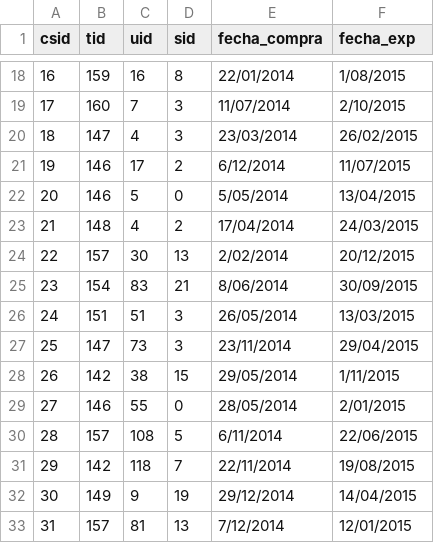
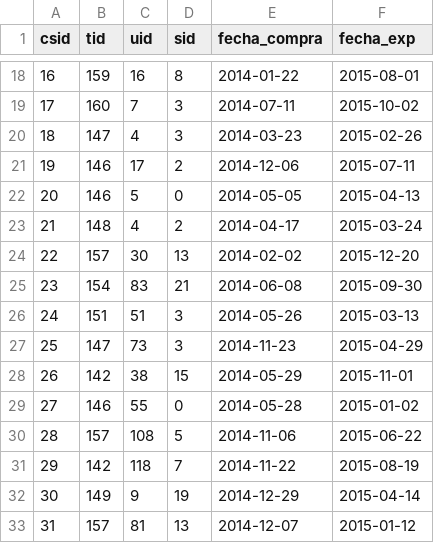
Before and after one commit to mnmardones/bdd_e2, a CSV file: normal/CompraServicio.csv, drawn as a sheet; only a part is shown, gaps mark what is left out; the diff covers the shown part only.

```diff
--- a/normal/CompraServicio.csv
+++ b/normal/CompraServicio.csv
@@ -18,16 +18,16 @@ csid,tid,uid,sid,fecha_compra,fecha_exp
-16,159,16,8,22/01/2014,1/08/2015
-17,160,7,3,11/07/2014,2/10/2015
-18,147,4,3,23/03/2014,26/02/2015
-19,146,17,2,6/12/2014,11/07/2015
-20,146,5,0,5/05/2014,13/04/2015
-21,148,4,2,17/04/2014,24/03/2015
-22,157,30,13,2/02/2014,20/12/2015
-23,154,83,21,8/06/2014,30/09/2015
-24,151,51,3,26/05/2014,13/03/2015
-25,147,73,3,23/11/2014,29/04/2015
-26,142,38,15,29/05/2014,1/11/2015
-27,146,55,0,28/05/2014,2/01/2015
-28,157,108,5,6/11/2014,22/06/2015
-29,142,118,7,22/11/2014,19/08/2015
-30,149,9,19,29/12/2014,14/04/2015
-31,157,81,13,7/12/2014,12/01/2015
+16,159,16,8,2014-01-22,2015-08-01
+17,160,7,3,2014-07-11,2015-10-02
+18,147,4,3,2014-03-23,2015-02-26
+19,146,17,2,2014-12-06,2015-07-11
+20,146,5,0,2014-05-05,2015-04-13
+21,148,4,2,2014-04-17,2015-03-24
+22,157,30,13,2014-02-02,2015-12-20
+23,154,83,21,2014-06-08,2015-09-30
+24,151,51,3,2014-05-26,2015-03-13
+25,147,73,3,2014-11-23,2015-04-29
+26,142,38,15,2014-05-29,2015-11-01
+27,146,55,0,2014-05-28,2015-01-02
+28,157,108,5,2014-11-06,2015-06-22
+29,142,118,7,2014-11-22,2015-08-19
+30,149,9,19,2014-12-29,2015-04-14
+31,157,81,13,2014-12-07,2015-01-12
```
Also changed, not shown: 70 edited cells elsewhere in this file, normal/CompraProducto.csv.
